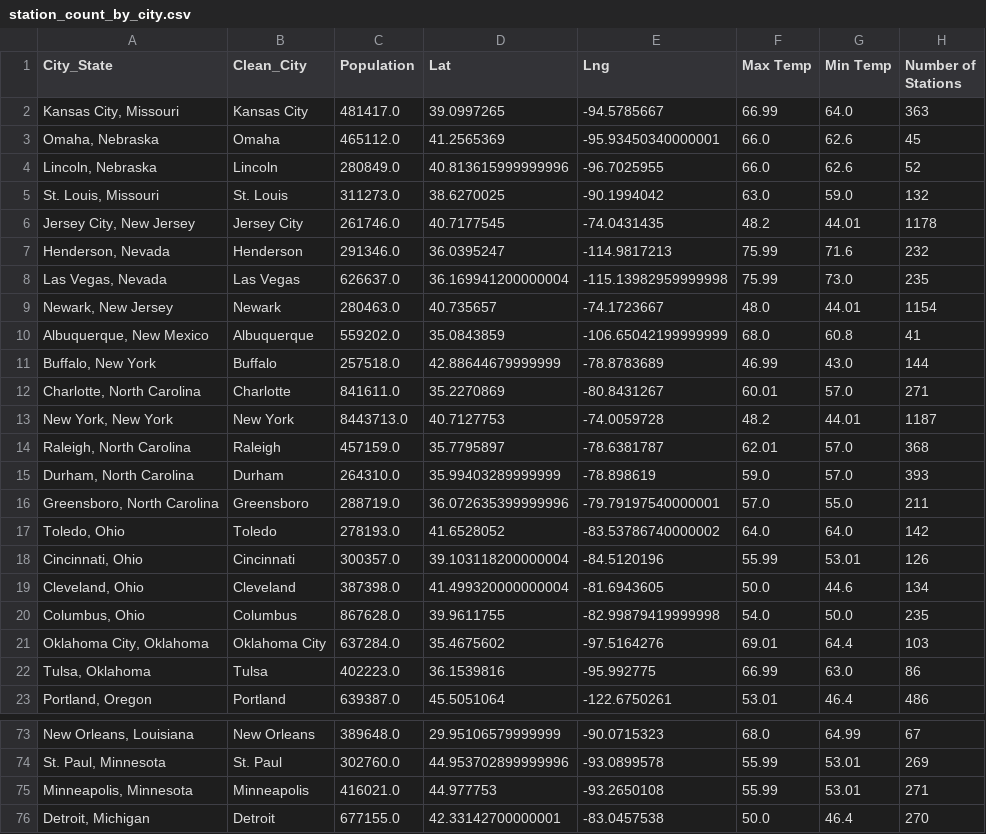
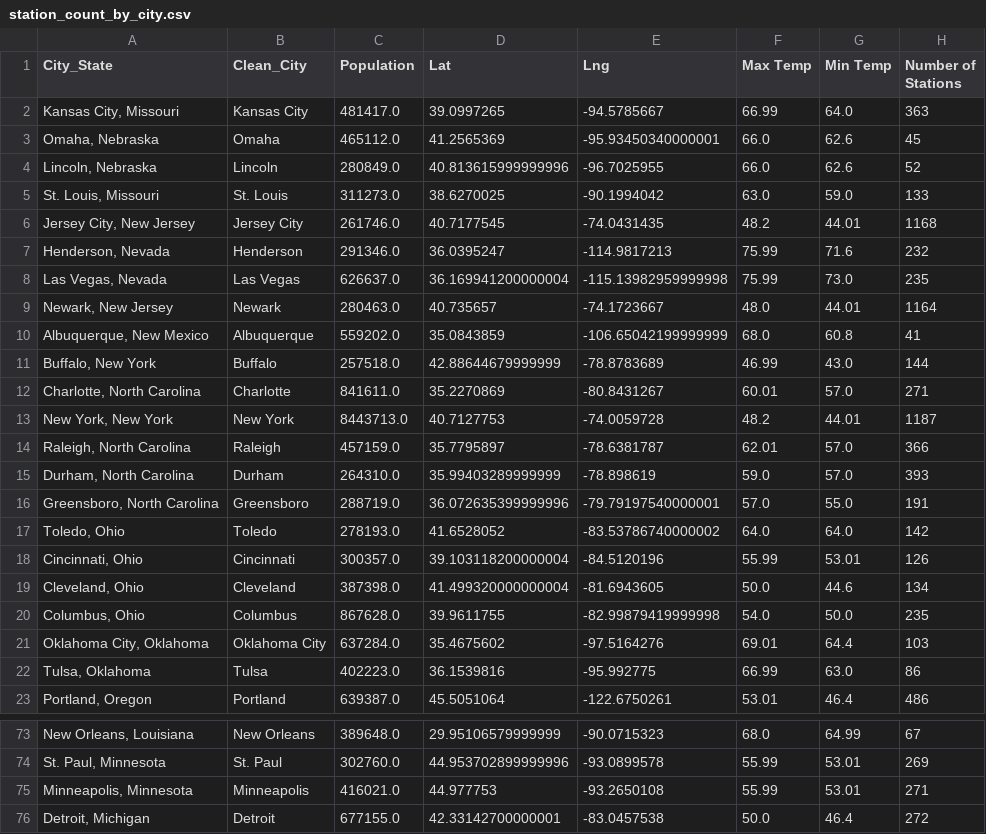
Before and after one commit to MrBadinger/Top_Cities_To_Own_Electric_Car, a CSV file: OpenCharge/Results/station_count_by_city.csv, drawn as a sheet; only a part is shown, gaps mark what is left out; the diff covers the shown part only.

```diff
--- a/OpenCharge/Results/station_count_by_city.csv
+++ b/OpenCharge/Results/station_count_by_city.csv
@@ -4,7 +4,7 @@ City_State,Clean_City,Population,Lat,Lng,Max Temp,Min Temp,Number of Stations
 "Lincoln, Nebraska",Lincoln,280849.0,40.813615999999996,-96.7025955,66.0,62.6,52
-"St. Louis, Missouri",St. Louis,311273.0,38.6270025,-90.1994042,63.0,59.0,132
-"Jersey City, New Jersey",Jersey City,261746.0,40.7177545,-74.0431435,48.2,44.01,1178
+"St. Louis, Missouri",St. Louis,311273.0,38.6270025,-90.1994042,63.0,59.0,133
+"Jersey City, New Jersey",Jersey City,261746.0,40.7177545,-74.0431435,48.2,44.01,1168
 "Henderson, Nevada",Henderson,291346.0,36.0395247,-114.9817213,75.99,71.6,232
 "Las Vegas, Nevada",Las Vegas,626637.0,36.169941200000004,-115.13982959999998,75.99,73.0,235
-"Newark, New Jersey",Newark,280463.0,40.735657,-74.1723667,48.0,44.01,1154
+"Newark, New Jersey",Newark,280463.0,40.735657,-74.1723667,48.0,44.01,1164
 "Albuquerque, New Mexico",Albuquerque,559202.0,35.0843859,-106.65042199999999,68.0,60.8,41
@@ -13,5 +13,5 @@ City_State,Clean_City,Population,Lat,Lng,Max Temp,Min Temp,Number of Stations
 "New York, New York",New York,8443713.0,40.7127753,-74.0059728,48.2,44.01,1187
-"Raleigh, North Carolina",Raleigh,457159.0,35.7795897,-78.6381787,62.01,57.0,368
+"Raleigh, North Carolina",Raleigh,457159.0,35.7795897,-78.6381787,62.01,57.0,366
 "Durham, North Carolina",Durham,264310.0,35.99403289999999,-78.898619,59.0,57.0,393
-"Greensboro, North Carolina",Greensboro,288719.0,36.072635399999996,-79.79197540000001,57.0,55.0,211
+"Greensboro, North Carolina",Greensboro,288719.0,36.072635399999996,-79.79197540000001,57.0,55.0,191
 "Toledo, Ohio",Toledo,278193.0,41.6528052,-83.53786740000002,64.0,64.0,142
@@ -75,2 +75,2 @@ City_State,Clean_City,Population,Lat,Lng,Max Temp,Min Temp,Number of Stations
 "Minneapolis, Minnesota",Minneapolis,416021.0,44.977753,-93.2650108,55.99,53.01,271
-"Detroit, Michigan",Detroit,677155.0,42.33142700000001,-83.0457538,50.0,46.4,270
+"Detroit, Michigan",Detroit,677155.0,42.33142700000001,-83.0457538,50.0,46.4,272
```
Also changed, not shown: 12 edited cells elsewhere in this file, OpenCharge/Results/citylist_sorted_stationct.csv, OpenCharge/Results/station_count_per1kpop.csv, 7 other files.
